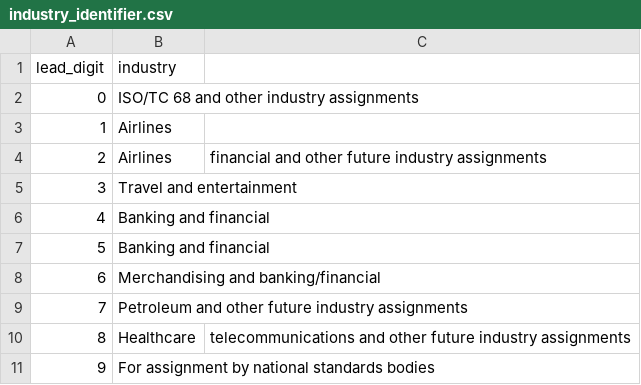
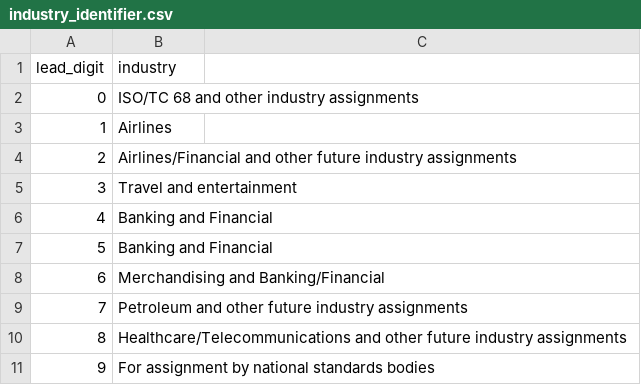
Before and after one commit to rastoginimit/payments_card_num_gen, a CSV file: reference/industry_identifier.csv, drawn as a sheet.

Commit message:
Fix format of industry_identifier.csv

```diff
--- a/reference/industry_identifier.csv
+++ b/reference/industry_identifier.csv
@@ -3,9 +3,9 @@ lead_digit,industry
 1,Airlines
-2,Airlines, financial and other future industry assignments
+2,Airlines/Financial and other future industry assignments
 3,Travel and entertainment
-4,Banking and financial
-5,Banking and financial
-6,Merchandising and banking/financial
+4,Banking and Financial
+5,Banking and Financial
+6,Merchandising and Banking/Financial
 7,Petroleum and other future industry assignments
-8,Healthcare, telecommunications and other future industry assignments
+8,Healthcare/Telecommunications and other future industry assignments
 9,For assignment by national standards bodies
```
